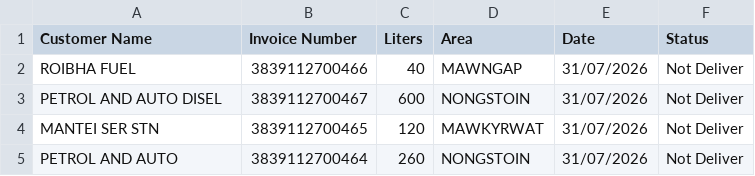
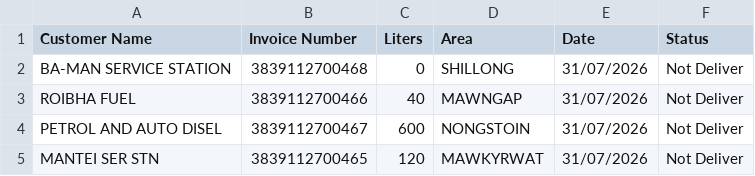
Before and after one commit to servodata98/outstandingsheetxczdv-bnmhgdaegthm-datkhfscbnlpmnb, a CSV file: outstandingsheetxczdv-bnmhgdaegthm-datkhfscbnlpmnb/Not_deliver.csv, drawn as a sheet; only a part is shown; the shorter side is filled out with more unchanged rows; the diff names each change by its address in the sheet, - before the commit and + after, or states it on an @@ line.

Commit message:
Update Not_deliver.csv

```diff
--- a/outstandingsheetxczdv-bnmhgdaegthm-datkhfscbnlpmnb/Not_deliver.csv
+++ b/outstandingsheetxczdv-bnmhgdaegthm-datkhfscbnlpmnb/Not_deliver.csv
+row 2: BA-MAN SERVICE STATION | 3839112700468 | 0 | SHILLONG | 31/07/2026 | Not Deliver
```
